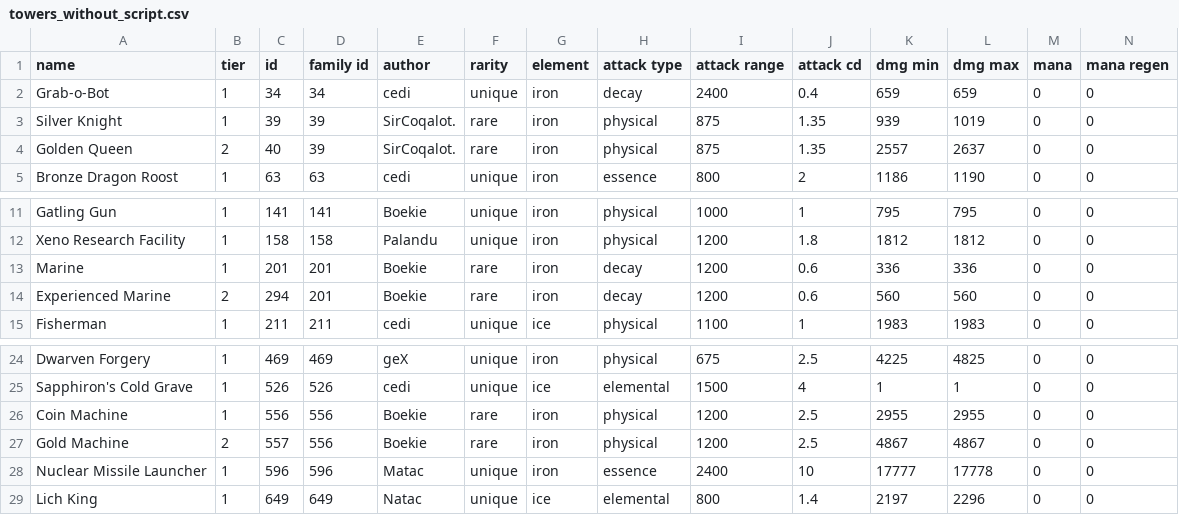
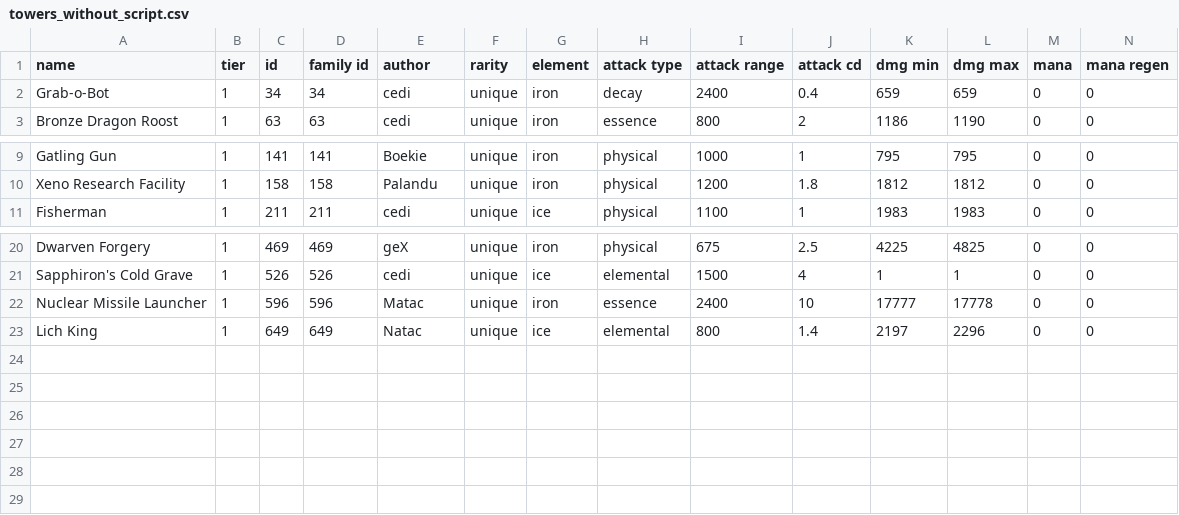
Before and after one commit to Praytic/youtd2, a CSV file: Data/towers_without_script.csv, drawn as a sheet; only a part is shown, gaps mark what is left out; rows hold the shown columns only; the diff names each change by its address in the sheet, - before the commit and + after, or states it on an @@ line.

```diff
--- a/Data/towers_without_script.csv
+++ b/Data/towers_without_script.csv
-row 3: Silver Knight | 1 | 39 | 39 | SirCoqalot. | rare | iron | physical | 875 | 1.35 | 939 | 1019 | 0 | 0
-row 4: Golden Queen | 2 | 40 | 39 | SirCoqalot. | rare | iron | physical | 875 | 1.35 | 2557 | 2637 | 0 | 0
-row 13: Marine | 1 | 201 | 201 | Boekie | rare | iron | decay | 1200 | 0.6 | 336 | 336 | 0 | 0
-row 14: Experienced Marine | 2 | 294 | 201 | Boekie | rare | iron | decay | 1200 | 0.6 | 560 | 560 | 0 | 0
-row 26: Coin Machine | 1 | 556 | 556 | Boekie | rare | iron | physical | 1200 | 2.5 | 2955 | 2955 | 0 | 0
-row 27: Gold Machine | 2 | 557 | 556 | Boekie | rare | iron | physical | 1200 | 2.5 | 4867 | 4867 | 0 | 0
```
Also changed, not shown: Data/tower_properties.csv, 17 other files.
